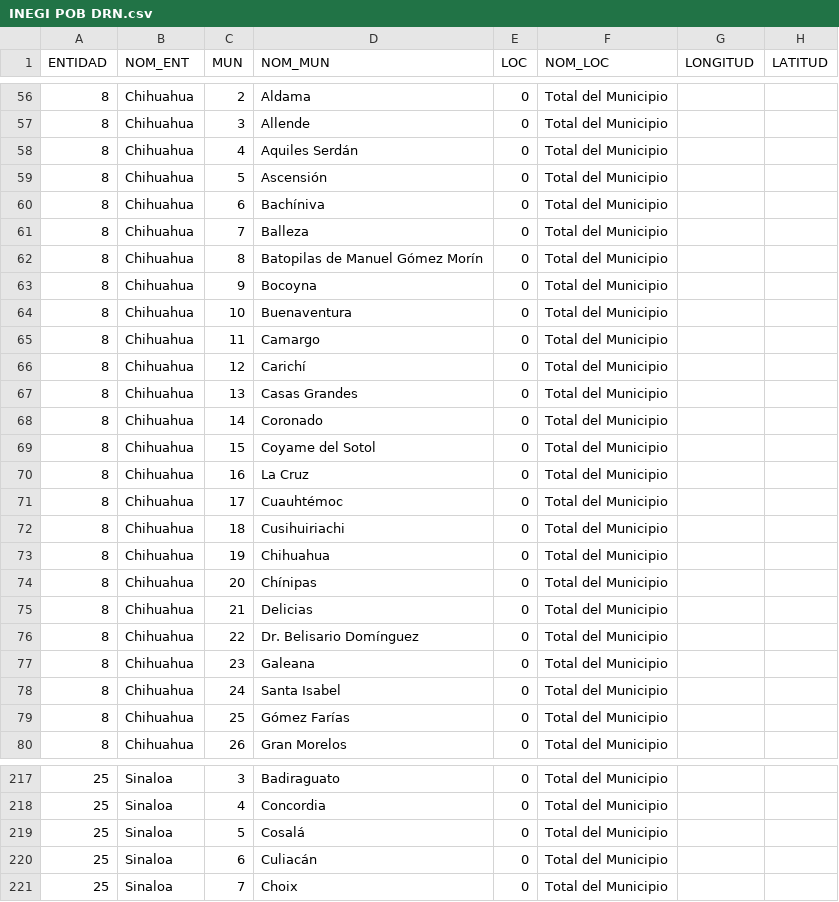
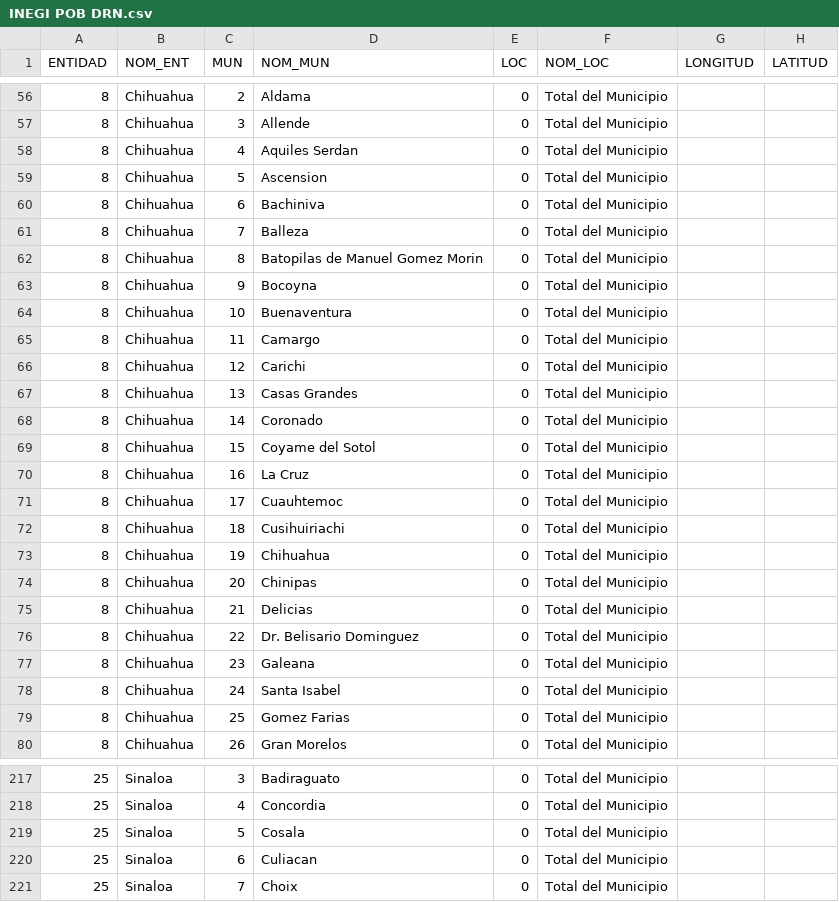
Before and after one commit to LorenaFabian/pobyviv2020, a CSV file: INEGI POB DRN.csv, drawn as a sheet; only a part is shown, gaps mark what is left out; the diff covers the shown part only; the diff names each change by its address in the sheet, - before the commit and + after, or states it on an @@ line.

```diff
--- a/INEGI POB DRN.csv
+++ b/INEGI POB DRN.csv
-D58 (NOM_MUN): Aquiles Serdán
+D58 (NOM_MUN): Aquiles Serdan
-D59 (NOM_MUN): Ascensión
+D59 (NOM_MUN): Ascension
-D60 (NOM_MUN): Bachíniva
+D60 (NOM_MUN): Bachiniva
-D62 (NOM_MUN): Batopilas de Manuel Gómez Morín
+D62 (NOM_MUN): Batopilas de Manuel Gomez Morin
-D66 (NOM_MUN): Carichí
+D66 (NOM_MUN): Carichi
-D71 (NOM_MUN): Cuauhtémoc
+D71 (NOM_MUN): Cuauhtemoc
-D74 (NOM_MUN): Chínipas
+D74 (NOM_MUN): Chinipas
-D76 (NOM_MUN): Dr. Belisario Domínguez
+D76 (NOM_MUN): Dr. Belisario Dominguez
-D79 (NOM_MUN): Gómez Farías
+D79 (NOM_MUN): Gomez Farias
-D219 (NOM_MUN): Cosalá
+D219 (NOM_MUN): Cosala
-D220 (NOM_MUN): Culiacán
+D220 (NOM_MUN): Culiacan
```
Also changed, not shown: 125 edited cells elsewhere in this file.
